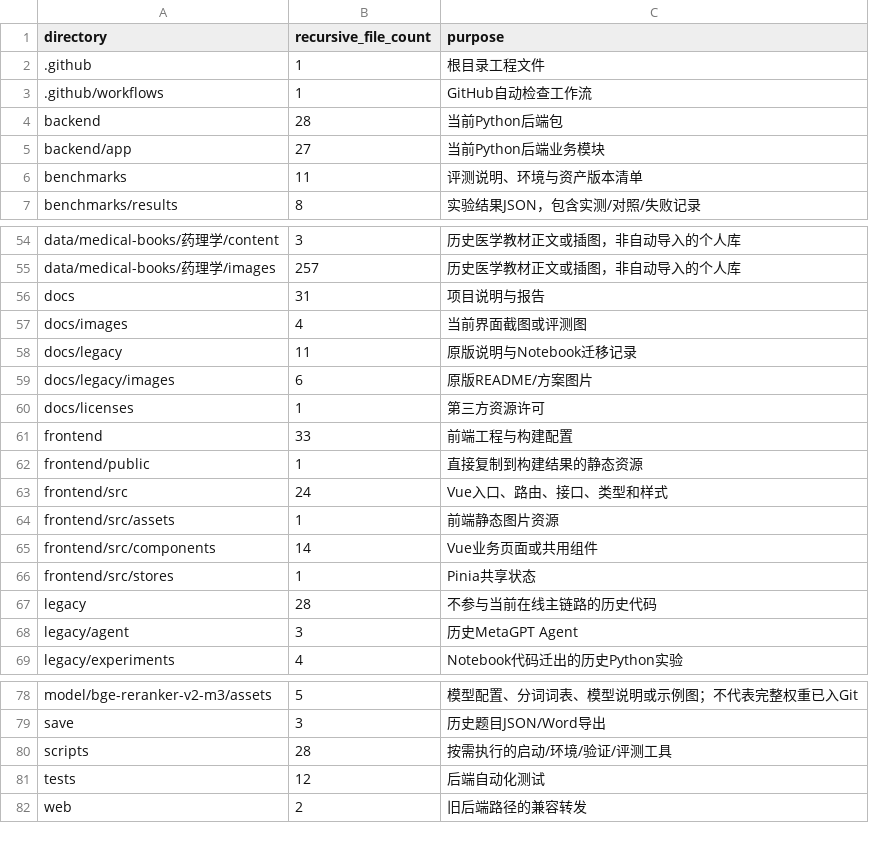
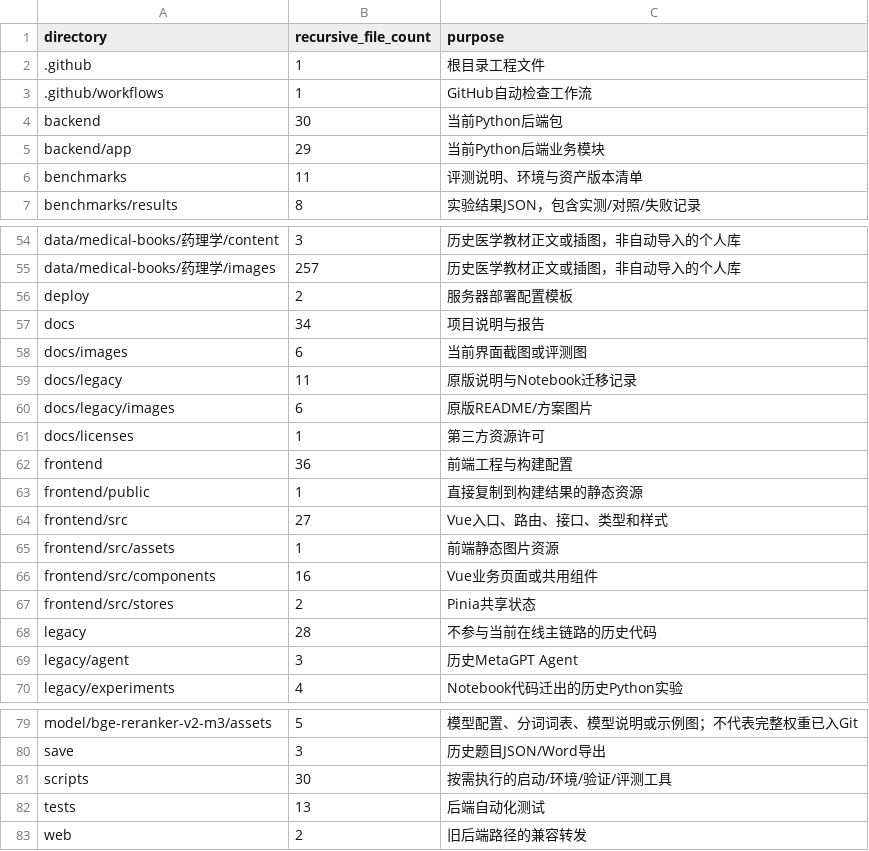
Before and after one commit to hvqo/MediGraphRAG, a CSV file: docs/DIRECTORY_INVENTORY.csv, drawn as a sheet; only a part is shown, gaps mark what is left out.

```diff
--- a/docs/DIRECTORY_INVENTORY.csv
+++ b/docs/DIRECTORY_INVENTORY.csv
@@ -3,4 +3,4 @@
 .github/workflows,1,GitHub自动检查工作流
-backend,28,当前Python后端包
-backend/app,27,当前Python后端业务模块
+backend,30,当前Python后端包
+backend/app,29,当前Python后端业务模块
 benchmarks,11,评测说明、环境与资产版本清单
@@ -55,4 +55,5 @@ data/medical-books/药理学/content,3,历史医学教材正文或插图，非
 data/medical-books/药理学/images,257,历史医学教材正文或插图，非自动导入的个人库
-docs,31,项目说明与报告
-docs/images,4,当前界面截图或评测图
+deploy,2,服务器部署配置模板
+docs,34,项目说明与报告
+docs/images,6,当前界面截图或评测图
 docs/legacy,11,原版说明与Notebook迁移记录
@@ -60,8 +61,8 @@ docs/legacy/images,6,原版README/方案图片
 docs/licenses,1,第三方资源许可
-frontend,33,前端工程与构建配置
+frontend,36,前端工程与构建配置
 frontend/public,1,直接复制到构建结果的静态资源
-frontend/src,24,Vue入口、路由、接口、类型和样式
+frontend/src,27,Vue入口、路由、接口、类型和样式
 frontend/src/assets,1,前端静态图片资源
-frontend/src/components,14,Vue业务页面或共用组件
-frontend/src/stores,1,Pinia共享状态
+frontend/src/components,16,Vue业务页面或共用组件
+frontend/src/stores,2,Pinia共享状态
 legacy,28,不参与当前在线主链路的历史代码
@@ -79,4 +80,4 @@ model/bge-reranker-v2-m3/assets,5,模型配置、分词词表、模型说明或
 save,3,历史题目JSON/Word导出
-scripts,28,按需执行的启动/环境/验证/评测工具
-tests,12,后端自动化测试
+scripts,30,按需执行的启动/环境/验证/评测工具
+tests,13,后端自动化测试
 web,2,旧后端路径的兼容转发
```
Also changed, not shown: docs/FILE_INVENTORY.csv, 2 other files.
